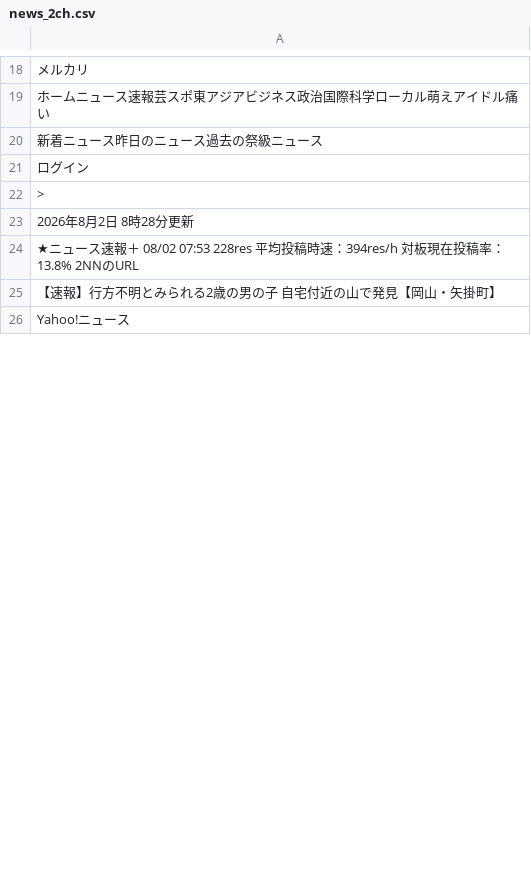
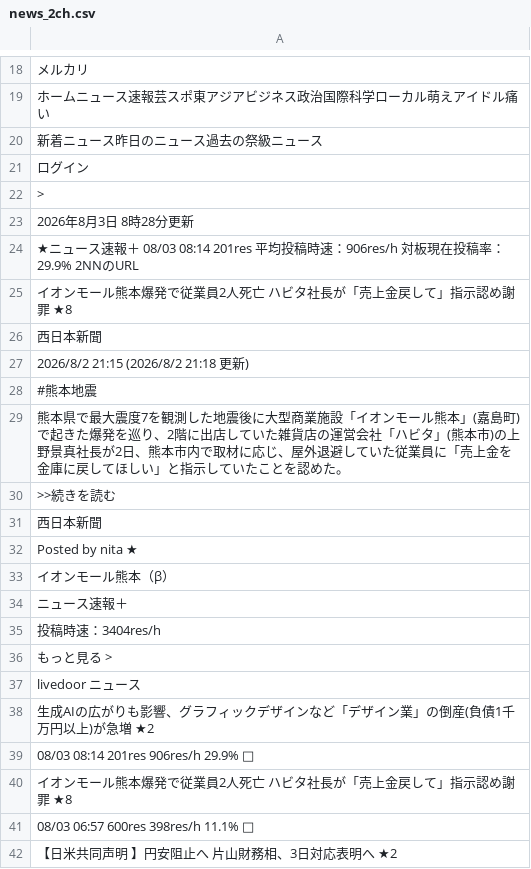
Before and after one commit to keroppa88/news, a CSV file: news_2ch.csv, drawn as a sheet; only a part is shown, gaps mark what is left out; the shorter side is filled out with more unchanged rows; the diff covers the shown part only.

```diff
--- a/news_2ch.csv
+++ b/news_2ch.csv
@@ -22,4 +22,21 @@
 ">"
-"2026年8月2日 8時28分更新"
-"★ニュース速報＋ 08/02 07:53 228res 平均投稿時速：394res/h 対板現在投稿率：13.8% 2NNのURL "
-"【速報】行方不明とみられる2歳の男の子 自宅付近の山で発見【岡山・矢掛町】"
+"2026年8月3日 8時28分更新"
+"★ニュース速報＋ 08/03 08:14 201res 平均投稿時速：906res/h 対板現在投稿率：29.9% 2NNのURL "
+"イオンモール熊本爆発で従業員2人死亡 ハビタ社長が「売上金戻して」指示認め謝罪 ★8"
+"西日本新聞"
+"2026/8/2 21:15 (2026/8/2 21:18 更新)"
+"#熊本地震"
+"熊本県で最大震度7を観測した地震後に大型商業施設「イオンモール熊本」(嘉島町)で起きた爆発を巡り、2階に出店していた雑貨店の運営会社「ハビタ」(熊本市)の上野景真社長が2日、熊本市内で取材に応じ、屋外退避していた従業員に「売上金を金庫に戻してほしい」と指示していたことを認めた。"
+">>続きを読む"
+"西日本新聞"
+"Posted by nita ★"
+"イオンモール熊本（β）"
+"ニュース速報＋"
+"投稿時速：3404res/h"
+"もっと見る >"
+"livedoor ニュース"
+"生成AIの広がりも影響、グラフィックデザインなど「デザイン業」の倒産(負債1千万円以上)が急増 ★2"
+"08/03 08:14 201res 906res/h 29.9% □"
+"イオンモール熊本爆発で従業員2人死亡 ハビタ社長が「売上金戻して」指示認め謝罪 ★8 "
+"08/03 06:57 600res 398res/h 11.1% □"
+"【日米共同声明 】円安阻止へ 片山財務相、3日対応表明へ ★2"
```
Also changed, not shown: 28 added rows, 35 removed rows, 4 moved rows and 86 edited cells elsewhere in this file, news.csv, news_ai.csv, 12 other files.
